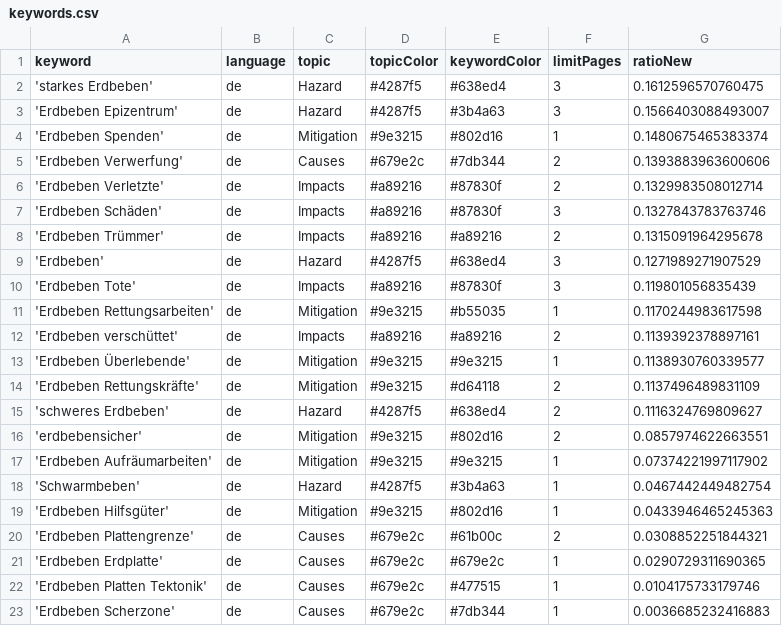
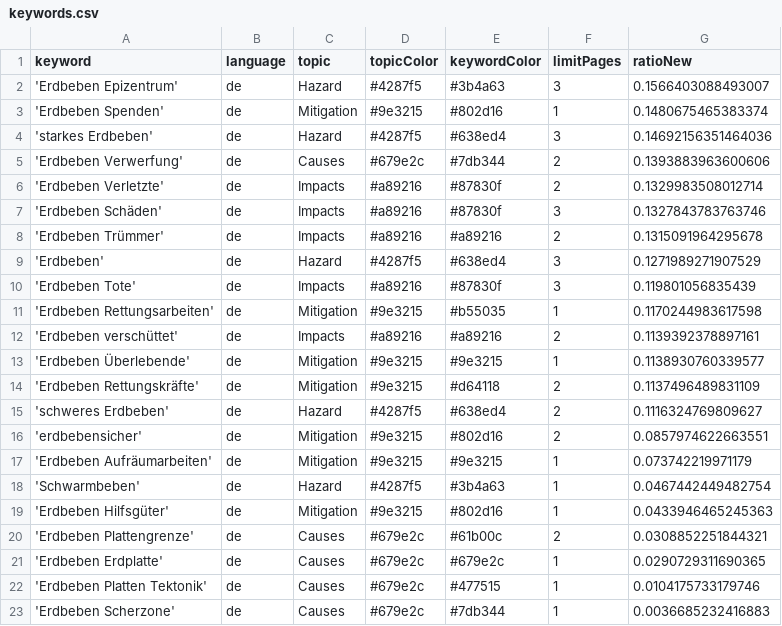
Before and after one commit to MarcoL95-news/winterIsComing, a CSV file: keywords.csv, drawn as a sheet.

```diff
--- a/keywords.csv
+++ b/keywords.csv
@@ -1,5 +1,5 @@
 keyword,language,topic,topicColor,keywordColor,limitPages,ratioNew
-'starkes Erdbeben',de,Hazard,#4287f5,#638ed4,3,0.1612596570760475
 'Erdbeben Epizentrum',de,Hazard,#4287f5,#3b4a63,3,0.1566403088493007
 'Erdbeben Spenden',de,Mitigation,#9e3215,#802d16,1,0.1480675465383374
+'starkes Erdbeben',de,Hazard,#4287f5,#638ed4,3,0.14692156351464036
 'Erdbeben Verwerfung',de,Causes,#679e2c,#7db344,2,0.1393883963600606
@@ -16,3 +16,3 @@ keyword,language,topic,topicColor,keywordColor,limitPages,ratioNew
 'erdbebensicher',de,Mitigation,#9e3215,#802d16,2,0.0857974622663551
-'Erdbeben Aufräumarbeiten',de,Mitigation,#9e3215,#9e3215,1,0.07374221997117902
+'Erdbeben Aufräumarbeiten',de,Mitigation,#9e3215,#9e3215,1,0.073742219971179
 'Schwarmbeben',de,Hazard,#4287f5,#3b4a63,1,0.0467442449482754
```
Also changed, not shown: csv/news_2025_04.csv.
